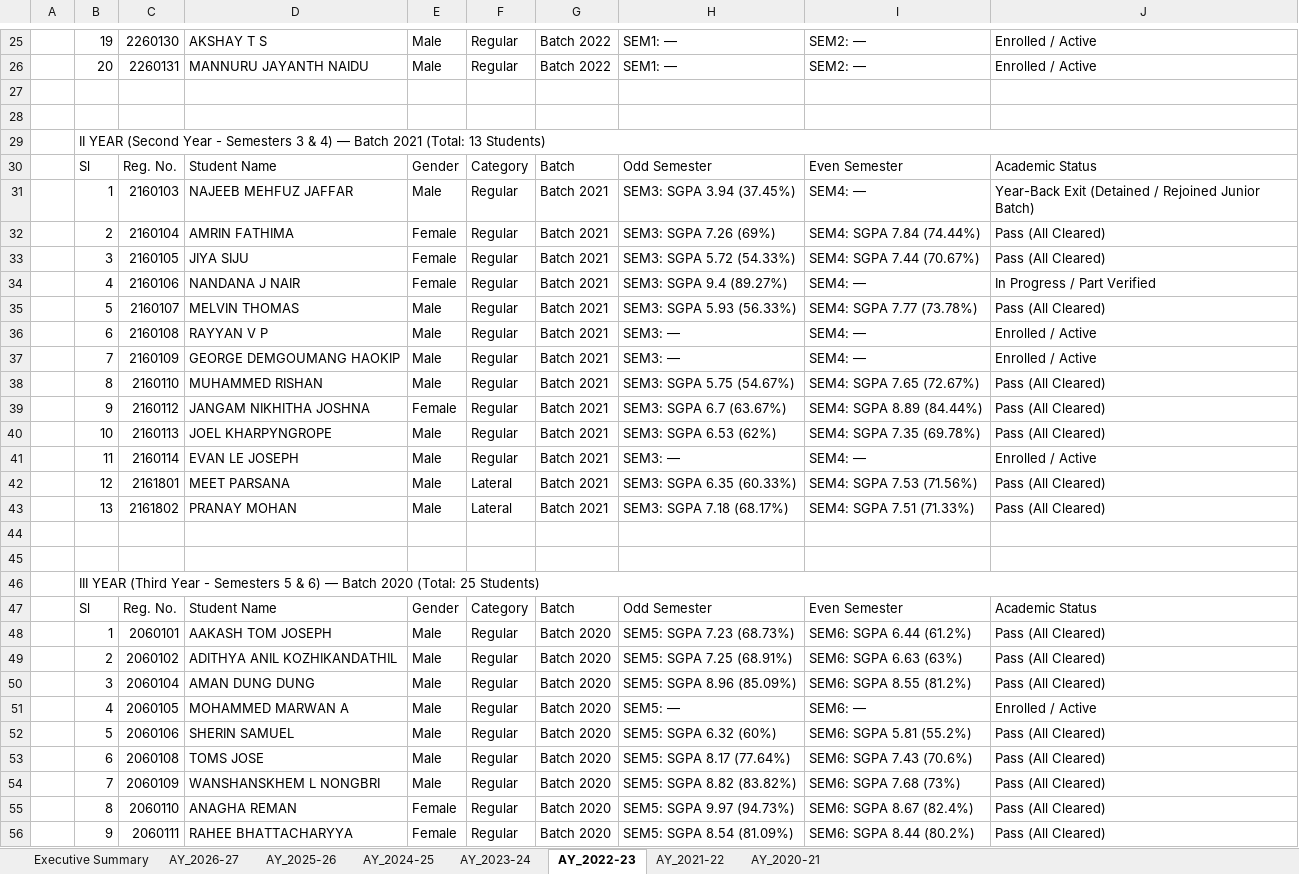
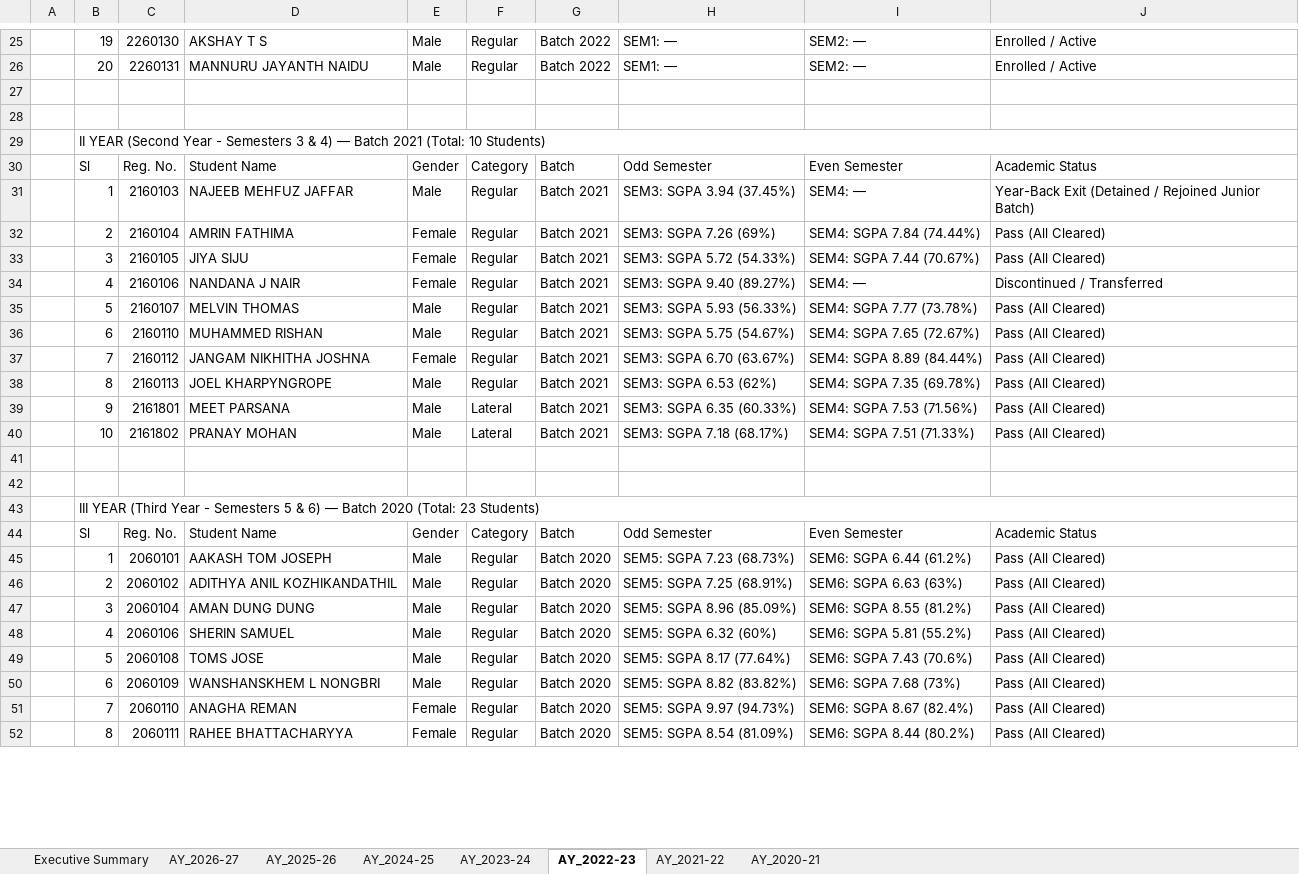
Before and after one commit to PradhanArpan/NBA_StudentProgression, an Excel workbook: public/Civil_Engineering_Academic_Year_Student_Lists_2020_to_2027.xlsx, sheet AY_2022-23, drawn as a sheet; only a part is shown, gaps mark what is left out; values as stored, in another font and other column widths than the file's, no cell formats; removed rows and columns are numbered as before the commit, all else as after; the diff covers the shown part only; the diff names each change by its address in the sheet, - before the commit and + after, or states it on an @@ line.

Commit message:
fix: Exclude discontinued students from subsequent study years in AY rosters (e.g. Nandana J Nair from Y3/Y4)

```diff
--- a/public/Civil_Engineering_Academic_Year_Student_Lists_2020_to_2027.xlsx (sheet AY_2022-23)
+++ b/public/Civil_Engineering_Academic_Year_Student_Lists_2020_to_2027.xlsx (sheet AY_2022-23)
-B29: …2021 (Total: 13 Students)
+B29: …2021 (Total: 10 Students)
-H34: SEM3: SGPA 9.4 (89.27%)
+H34: SEM3: SGPA 9.40 (89.27%)
-J34: In Progress / Part Verified
+J34: Discontinued / Transferred
-row 36:  | 6 | 2160108 | RAYYAN V P | Male | Regular | Batch 2021 | SEM3: — | SEM4: — | Enrolled / Active
-row 37:  | 7 | 2160109 | GEORGE DEMGOUMANG HAOKIP | Male | Regular | Batch 2021 | SEM3: — | SEM4: — | Enrolled / Active
-B36: 8
+B36: 6
-B37: 9
+B37: 7
-H37: SEM3: SGPA 6.7 (63.67%)
+H37: SEM3: SGPA 6.70 (63.67%)
-B38: 10
+B38: 8
-row 41:  | 11 | 2160114 | EVAN LE JOSEPH | Male | Regular | Batch 2021 | SEM3: — | SEM4: — | Enrolled / Active
-B39: 12
+B39: 9
-B40: 13
+B40: 10
-B43: …2020 (Total: 25 Students)
+B43: …2020 (Total: 23 Students)
-row 51:  | 4 | 2060105 | MOHAMMED MARWAN A | Male | Regular | Batch 2020 | SEM5: — | SEM6: — | Enrolled / Active
-B48: 5
+B48: 4
-B49: 6
+B49: 5
-B50: 7
+B50: 6
-B51: 8
+B51: 7
-B52: 9
+B52: 8
```
Also changed, not shown: 1 removed row and 20 edited cells elsewhere in this sheet, sheet AY_2024-25, sheet AY_2025-26, sheet AY_2026-27, sheet AY_2023-24, sheet AY_2021-22, sheet Executive Summary, 1 more sheet, cell formats, Civil_Engineering_Academic_Year_Student_Lists_2020_to_2027.xlsx, 1 other file.
